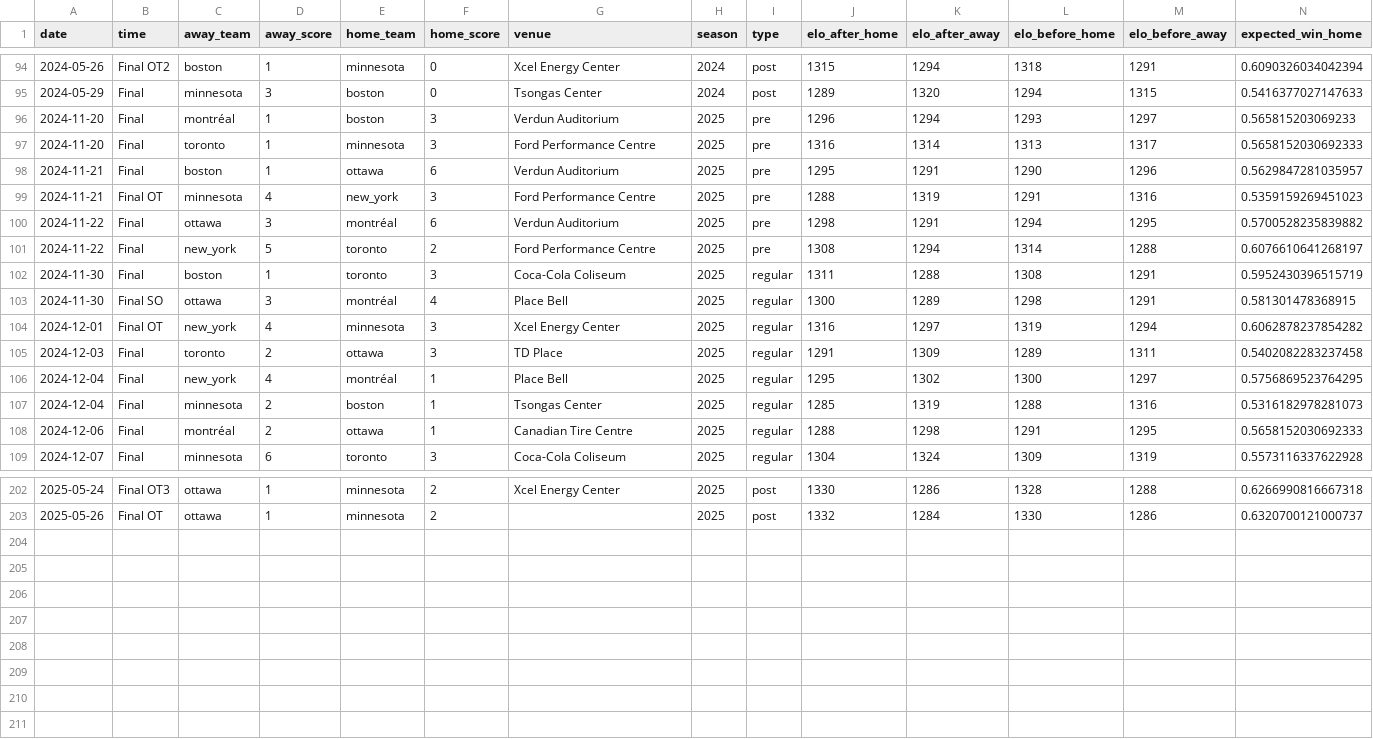
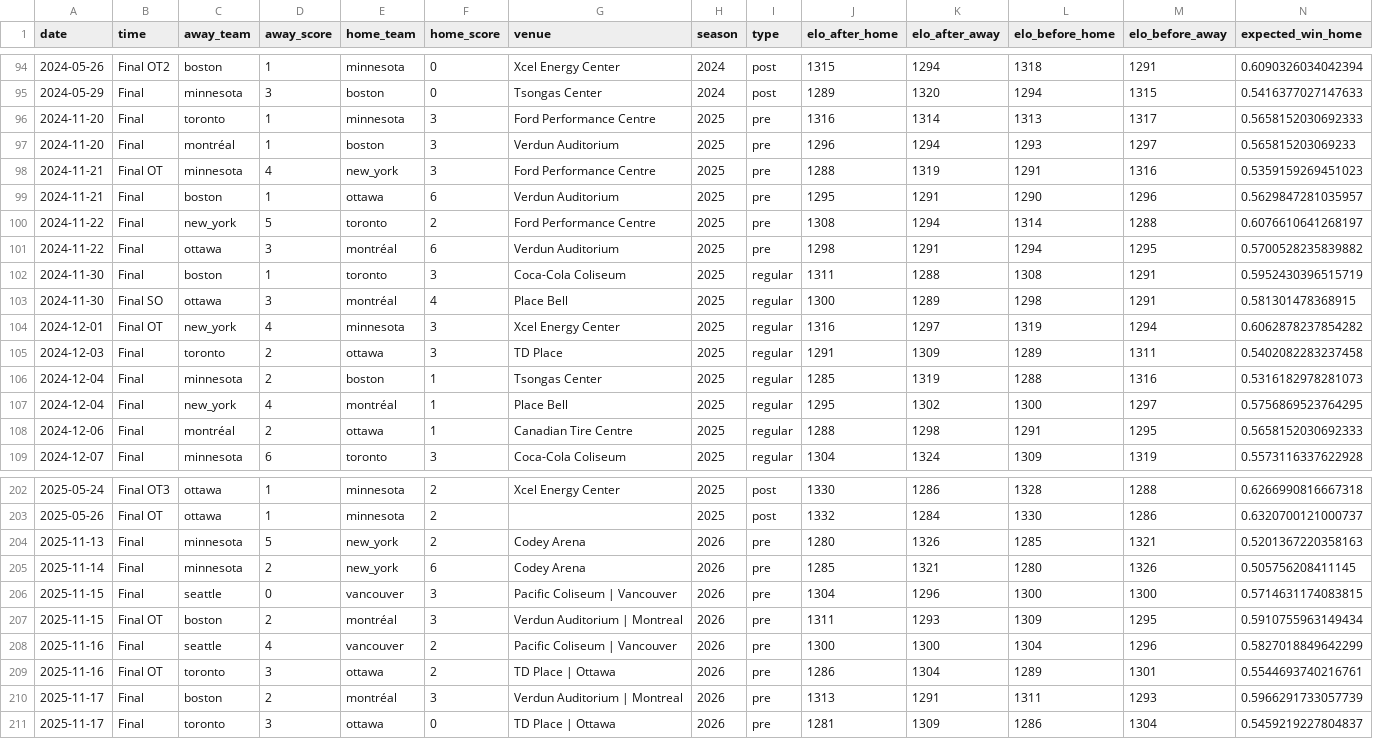
Before and after one commit to ericjohannes/pwhl-elo, a CSV file: data/clean/pwhl_all_results_with_elos.csv, drawn as a sheet; only a part is shown, gaps mark what is left out; rows hold the shown columns only; the diff covers the shown part only; the diff names each change by its address in the sheet, - before the commit and + after, or states it on an @@ line.

Commit message:
Latest data: Thu Dec  4 21:51:02 UTC 2025

```diff
--- a/data/clean/pwhl_all_results_with_elos.csv
+++ b/data/clean/pwhl_all_results_with_elos.csv
@@ row 97 moved to row 96: 2024-11-20 @@
@@ row 99 moved to row 98: 2024-11-21 @@
@@ row 101 moved to row 100: 2024-11-22 @@
@@ row 107 moved to row 106: 2024-12-04 @@
+row 204: 2025-11-13 | Final | minnesota | 5 | new_york | 2 | Codey Arena | 2026 | pre | 1280 | 1326 | 1285 | 1321 | 0.5201367220358163
+row 205: 2025-11-14 | Final | minnesota | 2 | new_york | 6 | Codey Arena | 2026 | pre | 1285 | 1321 | 1280 | 1326 | 0.505756208411145
+row 206: 2025-11-15 | Final | seattle | 0 | vancouver | 3 | Pacific Coliseum | Vancouver | 2026 | pre | 1304 | 1296 | 1300 | 1300 | 0.5714631174083815
+row 207: 2025-11-15 | Final OT | boston | 2 | montréal | 3 | Verdun Auditorium | Montreal | 2026 | pre | 1311 | 1293 | 1309 | 1295 | 0.5910755963149434
+row 208: 2025-11-16 | Final | seattle | 4 | vancouver | 2 | Pacific Coliseum | Vancouver | 2026 | pre | 1300 | 1300 | 1304 | 1296 | 0.5827018849642299
+row 209: 2025-11-16 | Final OT | toronto | 3 | ottawa | 2 | TD Place | Ottawa | 2026 | pre | 1286 | 1304 | 1289 | 1301 | 0.5544693740216761
+row 210: 2025-11-17 | Final | boston | 2 | montréal | 3 | Verdun Auditorium | Montreal | 2026 | pre | 1313 | 1291 | 1311 | 1293 | 0.5966291733057739
+row 211: 2025-11-17 | Final | toronto | 3 | ottawa | 0 | TD Place | Ottawa | 2026 | pre | 1281 | 1309 | 1286 | 1304 | 0.5459219227804837
```
Also changed, not shown: 11 moved rows elsewhere in this file, data/clean/pwhl_all_results.csv, 5 other files.
